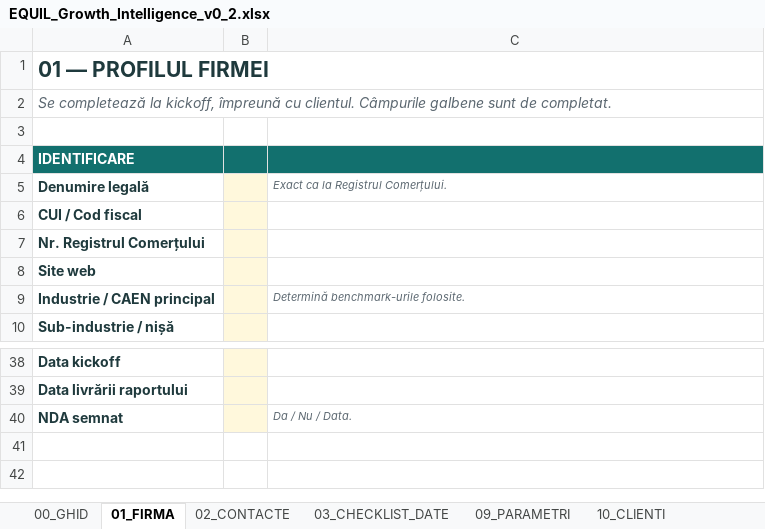
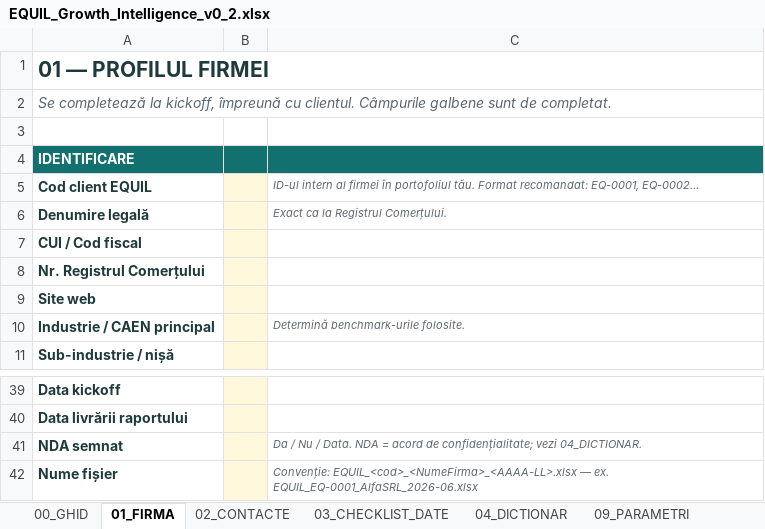
Before and after one commit to DRANEG/equil-nps-mvp, an Excel workbook: dist/EQUIL_Growth_Intelligence_v0_2.xlsx, sheet 01_FIRMA, drawn as a sheet; only a part is shown, gaps mark what is left out; values as stored, in another font and other column widths than the file's, no borders; addresses are those after the commit; the diff names each change by its address in the sheet, - before the commit and + after, or states it on an @@ line.

```diff
--- a/dist/EQUIL_Growth_Intelligence_v0_2.xlsx (sheet 01_FIRMA)
+++ b/dist/EQUIL_Growth_Intelligence_v0_2.xlsx (sheet 01_FIRMA)
+sheet tab: 04_DICTIONAR
+row 5: Cod client EQUIL |  | ID-ul intern al firmei în portofoliul tău. Format recomandat: EQ-0001, EQ-0002…
-C41: Da / Nu / Data.
+C41: Da / Nu / Data. NDA = acord de confidențialitate; vezi 04_DICTIONAR.
+row 42: Nume fișier |  | Convenție: EQUIL_<cod>_<NumeFirma>_<AAAA-LL>.xlsx — ex. EQUIL_EQ-0001_AlfaSRL_2026-06.xlsx
```
Also changed, not shown: sheet 13_VANZARI, sheet 00_GHID, sheet 40_RAPORT, other sheet tabs, hidden cells, charts or pictures, 5 other files.
